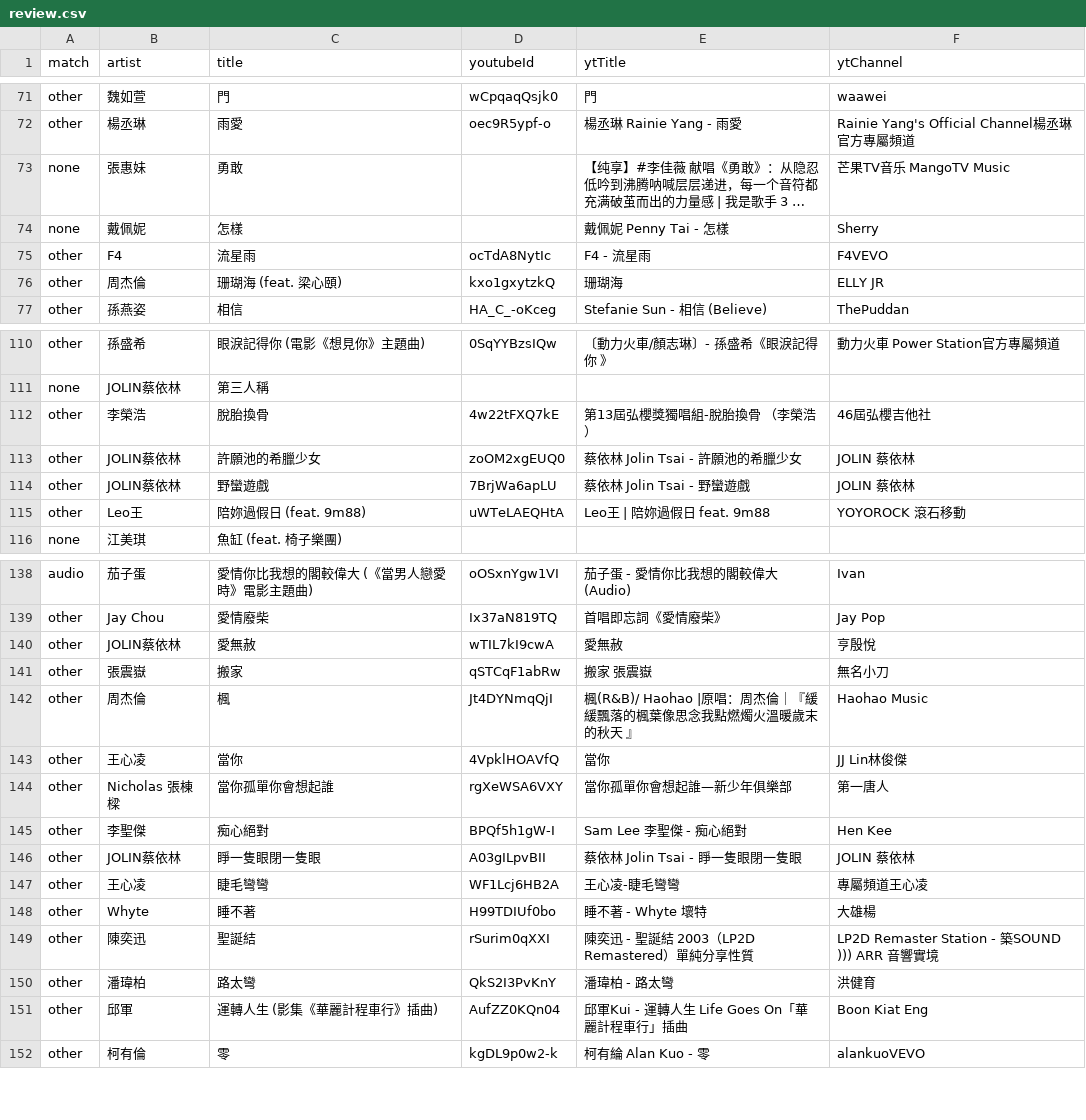
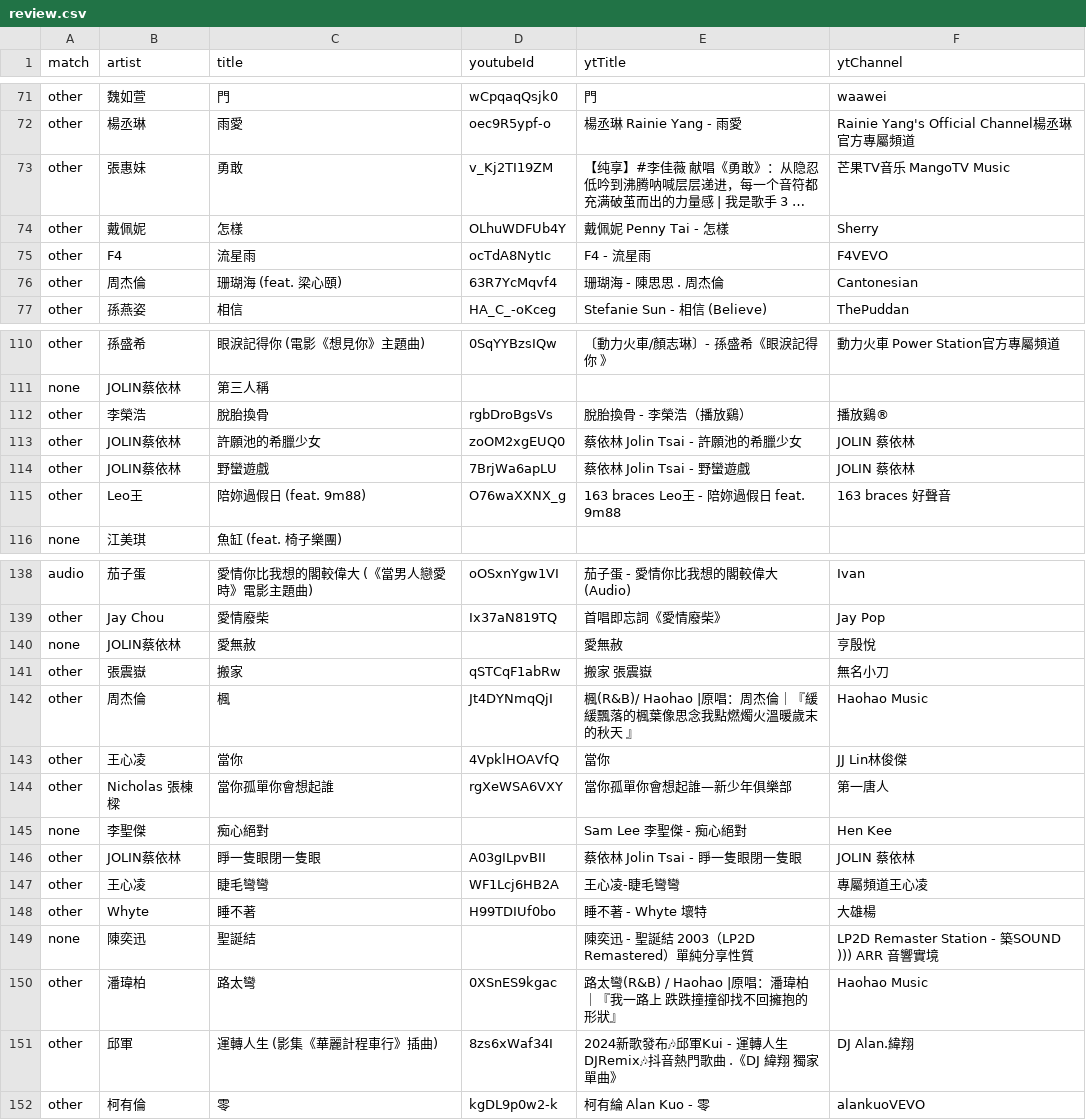
Before and after one commit to jeremyHD/intro-quiz, a CSV file: data/review.csv, drawn as a sheet; only a part is shown, gaps mark what is left out; long unchanged cells end in …; the diff covers the shown part only; the diff names each change by its address in the sheet, - before the commit and + after, or states it on an @@ line.

```diff
--- a/data/review.csv
+++ b/data/review.csv
-A73:A74 (match): none
+A73:A74 (match): other
-D73 (youtubeId): (empty)
+D73 (youtubeId): v_Kj2TI19ZM
-D74 (youtubeId): (empty)
+D74 (youtubeId): OLhuWDFUb4Y
-D76 (youtubeId): kxo1gxytzkQ
+D76 (youtubeId): 63R7YcMqvf4
-E76 (ytTitle): 珊瑚海
+E76 (ytTitle): 珊瑚海 - 陳思思 . 周杰倫
-F76 (ytChannel): ELLY JR
+F76 (ytChannel): Cantonesian
-D112 (youtubeId): 4w22tFXQ7kE
+D112 (youtubeId): rgbDroBgsVs
-E112 (ytTitle): 第13屆弘櫻獎獨唱組-脫胎換骨 （李榮浩）
+E112 (ytTitle): 脫胎換骨 - 李榮浩（播放鷄）
-F112 (ytChannel): 46屆弘櫻吉他社
+F112 (ytChannel): 播放鷄®
-D115 (youtubeId): uWTeLAEQHtA
+D115 (youtubeId): O76waXXNX_g
-E115 (ytTitle): Leo王 | 陪妳過假日 feat. 9m88
+E115 (ytTitle): 163 braces Leo王 - 陪妳過假日 feat. 9m88
-F115 (ytChannel): YOYOROCK 滾石移動
+F115 (ytChannel): 163 braces 好聲音
-A140 (match): other
+A140 (match): none
-D140 (youtubeId): wTIL7kI9cwA
+D140 (youtubeId): (empty)
-A145 (match): other
+A145 (match): none
-D145 (youtubeId): BPQf5h1gW-I
+D145 (youtubeId): (empty)
-A149 (match): other
+A149 (match): none
-D149 (youtubeId): rSurim0qXXI
+D149 (youtubeId): (empty)
-D150 (youtubeId): QkS2I3PvKnY
+D150 (youtubeId): 0XSnES9kgac
-E150 (ytTitle): 潘瑋柏 - 路太彎
+E150 (ytTitle): 路太彎(R&B) / Haohao |原唱：潘瑋柏｜『我一路上 跌跌撞撞卻找不回擁抱的形狀』
-F150 (ytChannel): 洪健育
+F150 (ytChannel): Haohao Music
-D151 (youtubeId): AufZZ0KQn04
+D151 (youtubeId): 8zs6xWaf34I
-E151 (ytTitle): 邱軍Kui - 運轉人生 Life Goes On「華麗計程車行」插曲
+E151 (ytTitle): 2024新歌發布🎶邱軍Kui - 運轉人生 DJRemix🎶抖音熱門歌曲 .《DJ 緯翔 獨家單曲》
-F151 (ytChannel): Boon Kiat Eng
+F151 (ytChannel): DJ Alan.緯翔
```
Also changed, not shown: 79 edited cells elsewhere in this file, 1 other file.
